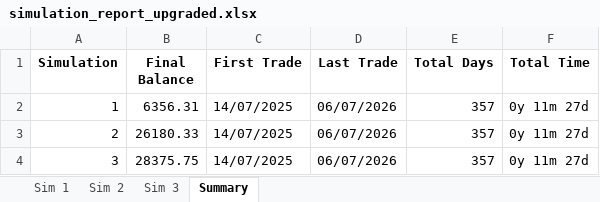
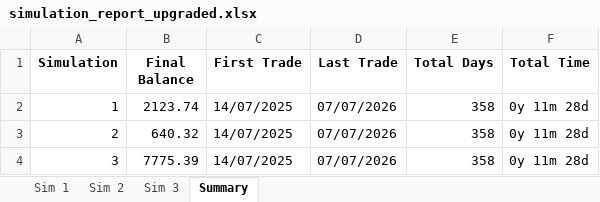
Before and after one commit to Tri334/crypto_24h, an Excel workbook: simulation_report_upgraded.xlsx, sheet Summary, drawn as a sheet; values as stored, in another font and other column widths than the file's, no borders; the diff names each change by its address in the sheet, - before the commit and + after, or states it on an @@ line.

```diff
--- a/simulation_report_upgraded.xlsx (sheet Summary)
+++ b/simulation_report_upgraded.xlsx (sheet Summary)
-B2 (Final Balance): 6356.31
+B2 (Final Balance): 2123.74
-D2:D4 (Last Trade): 06/07/2026
+D2:D4 (Last Trade): 07/07/2026
-E2:E4 (Total Days): 357
+E2:E4 (Total Days): 358
-F2:F4 (Total Time): 0y 11m 27d
+F2:F4 (Total Time): 0y 11m 28d
-B3 (Final Balance): 26180.33
+B3 (Final Balance): 640.32
-B4 (Final Balance): 28375.75
+B4 (Final Balance): 7775.39
```
Also changed, not shown: sheet Sim 2, sheet Sim 1, sheet Sim 3, 2 other files.
